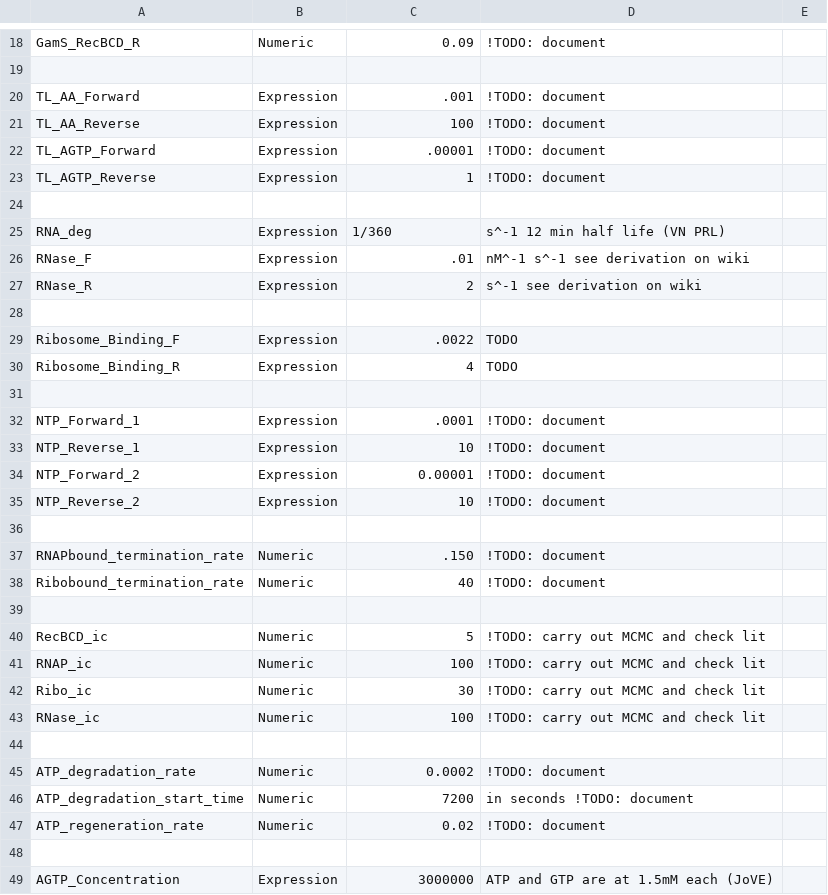
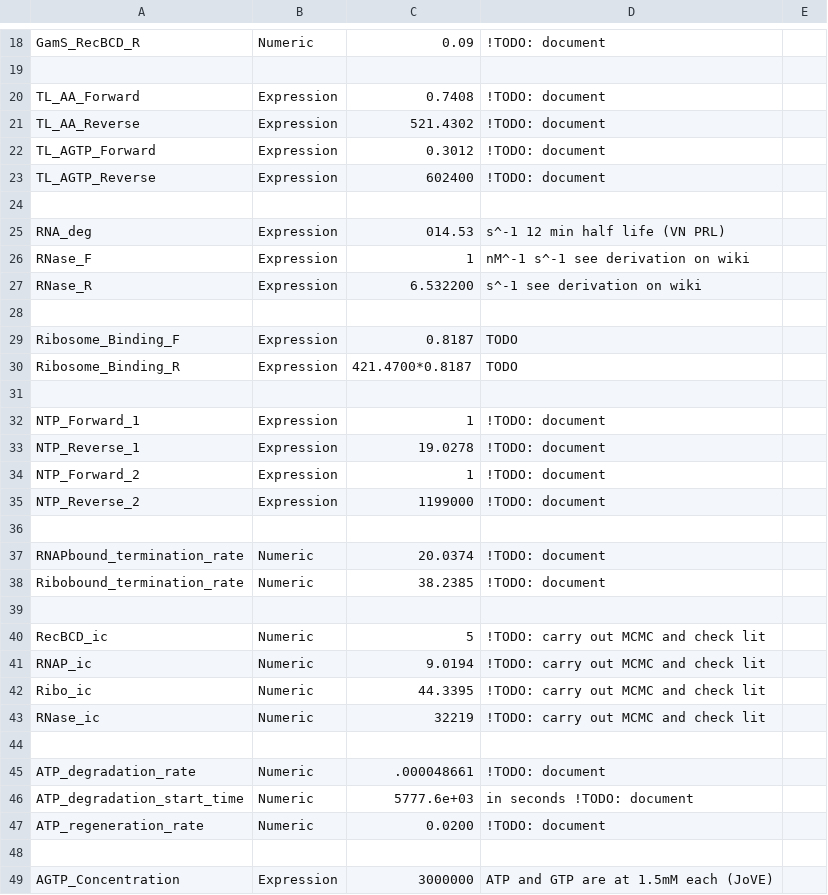
Before and after one commit to vipulsinghal02/txtlsim, a CSV file: config/Emcmc2018_config.csv, drawn as a sheet; only a part is shown, gaps mark what is left out; the diff covers the shown part only.

```diff
--- a/config/Emcmc2018_config.csv
+++ b/config/Emcmc2018_config.csv
@@ -19,30 +19,30 @@ GamS_RecBCD_R, Numeric,0.09, !TODO: document,
 ,,,,
-TL_AA_Forward,Expression,.001,  !TODO: document
-TL_AA_Reverse,Expression,100, !TODO: document,
-TL_AGTP_Forward,Expression,.00001,  !TODO: document,
-TL_AGTP_Reverse,Expression,1, !TODO: document,
+TL_AA_Forward,Expression,0.7408,  !TODO: document
+TL_AA_Reverse,Expression,521.4302, !TODO: document,
+TL_AGTP_Forward,Expression,0.3012,  !TODO: document,
+TL_AGTP_Reverse,Expression,602400, !TODO: document,
 ,,,,
-RNA_deg,Expression,1/360, s^-1 12 min half life (VN PRL) ,
-RNase_F,Expression,.01, nM^-1 s^-1 see derivation on wiki,
-RNase_R,Expression,2, s^-1 see derivation on wiki,
+RNA_deg,Expression,014.53, s^-1 12 min half life (VN PRL),
+RNase_F,Expression,1, nM^-1 s^-1 see derivation on wiki,
+RNase_R,Expression,6.532200, s^-1 see derivation on wiki,
 ,,,,
-Ribosome_Binding_F, Expression,.0022,  TODO,
-Ribosome_Binding_R, Expression,4,  TODO,
+Ribosome_Binding_F, Expression,0.8187,  TODO,
+Ribosome_Binding_R, Expression,421.4700*0.8187,  TODO,
 ,,,,
-NTP_Forward_1,Expression,.0001, !TODO: document,
-NTP_Reverse_1,Expression,10, !TODO: document ,
-NTP_Forward_2,Expression,0.00001, !TODO: document,
-NTP_Reverse_2,Expression,10, !TODO: document,
+NTP_Forward_1,Expression,1, !TODO: document,
+NTP_Reverse_1,Expression,19.0278, !TODO: document ,
+NTP_Forward_2,Expression,1, !TODO: document,
+NTP_Reverse_2,Expression,1199000, !TODO: document,
 ,,,,
-RNAPbound_termination_rate, Numeric,.150, !TODO: document,
-Ribobound_termination_rate, Numeric,40, !TODO: document,
+RNAPbound_termination_rate, Numeric,20.0374, !TODO: document,
+Ribobound_termination_rate, Numeric,38.2385, !TODO: document,
 ,,,,
 RecBCD_ic, Numeric,5, !TODO: carry out MCMC and check lit,
-RNAP_ic, Numeric,100, !TODO: carry out MCMC and check lit,
-Ribo_ic, Numeric,30, !TODO: carry out MCMC and check lit,
-RNase_ic, Numeric,100, !TODO: carry out MCMC and check lit,
+RNAP_ic, Numeric,9.0194, !TODO: carry out MCMC and check lit,
+Ribo_ic, Numeric,44.3395, !TODO: carry out MCMC and check lit,
+RNase_ic, Numeric,32219, !TODO: carry out MCMC and check lit,
 ,,,,
-ATP_degradation_rate, Numeric,0.0002, !TODO: document,
-ATP_degradation_start_time, Numeric,7200, in seconds !TODO: document,
-ATP_regeneration_rate, Numeric,0.02, !TODO: document,
+ATP_degradation_rate, Numeric,.000048661, !TODO: document,
+ATP_degradation_start_time, Numeric,5777.6e+03, in seconds !TODO: document,
+ATP_regeneration_rate, Numeric,0.0200, !TODO: document,
 ,,,,
```
Also changed, not shown: 2 edited cells elsewhere in this file, 55 other files.
